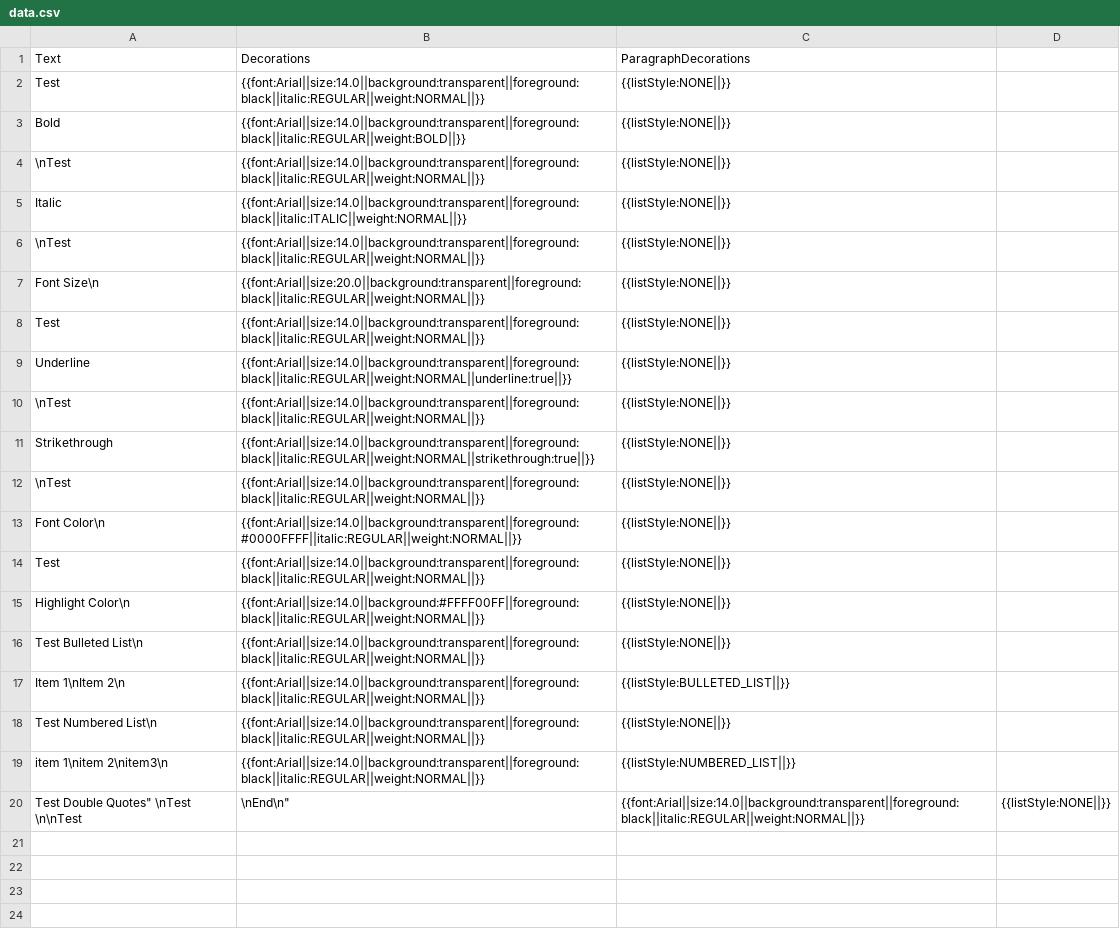
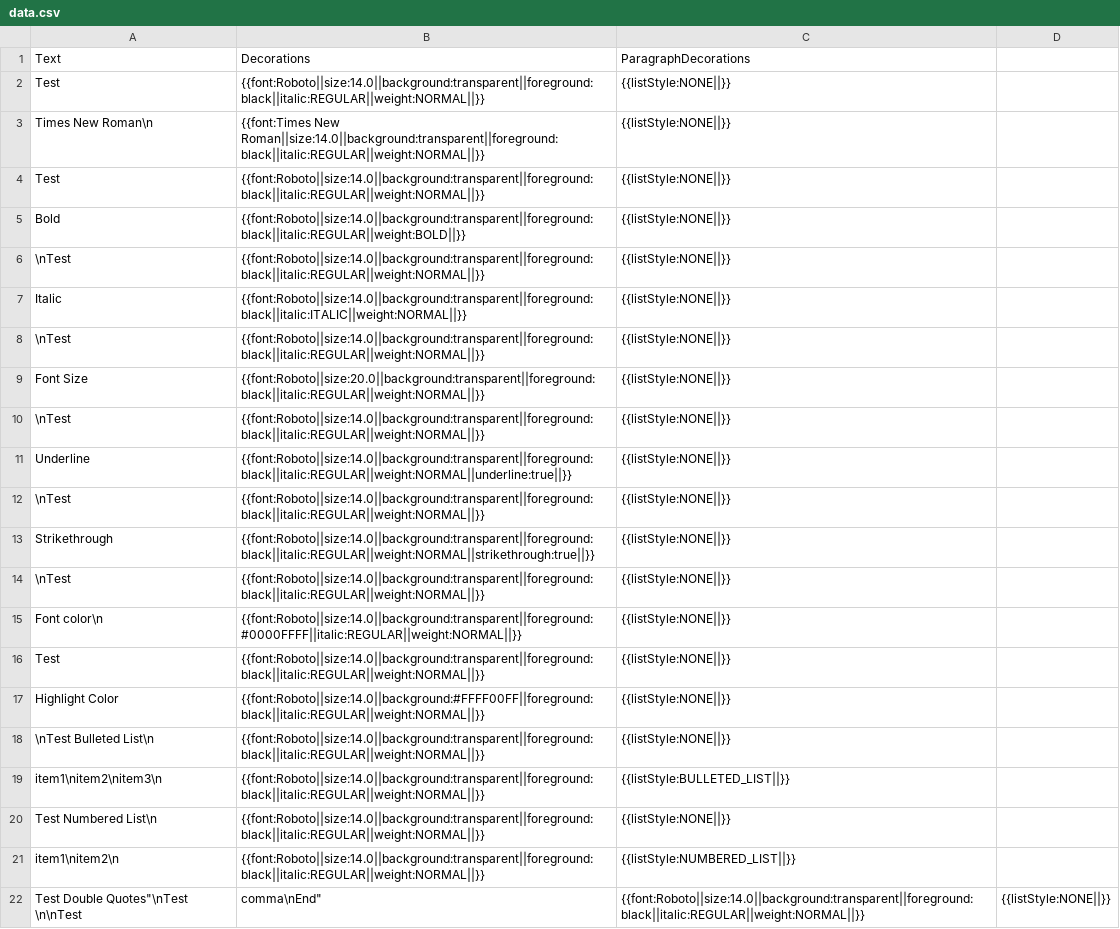
Before and after one commit to adriannasim/fopAsg, a CSV file: fopasg/data.csv, drawn as a sheet.

Commit message:
added font family options

```diff
--- a/fopasg/data.csv
+++ b/fopasg/data.csv
@@ -1,20 +1,22 @@
 Text,Decorations,ParagraphDecorations
-"Test ","{{font:Arial||size:14.0||background:transparent||foreground:black||italic:REGULAR||weight:NORMAL||}}","{{listStyle:NONE||}}"
-"Bold","{{font:Arial||size:14.0||background:transparent||foreground:black||italic:REGULAR||weight:BOLD||}}","{{listStyle:NONE||}}"
-"\nTest ","{{font:Arial||size:14.0||background:transparent||foreground:black||italic:REGULAR||weight:NORMAL||}}","{{listStyle:NONE||}}"
-"Italic","{{font:Arial||size:14.0||background:transparent||foreground:black||italic:ITALIC||weight:NORMAL||}}","{{listStyle:NONE||}}"
-"\nTest ","{{font:Arial||size:14.0||background:transparent||foreground:black||italic:REGULAR||weight:NORMAL||}}","{{listStyle:NONE||}}"
-"Font Size\n","{{font:Arial||size:20.0||background:transparent||foreground:black||italic:REGULAR||weight:NORMAL||}}","{{listStyle:NONE||}}"
-"Test ","{{font:Arial||size:14.0||background:transparent||foreground:black||italic:REGULAR||weight:NORMAL||}}","{{listStyle:NONE||}}"
-"Underline","{{font:Arial||size:14.0||background:transparent||foreground:black||italic:REGULAR||weight:NORMAL||underline:true||}}","{{listStyle:NONE||}}"
-"\nTest ","{{font:Arial||size:14.0||background:transparent||foreground:black||italic:REGULAR||weight:NORMAL||}}","{{listStyle:NONE||}}"
-"Strikethrough","{{font:Arial||size:14.0||background:transparent||foreground:black||italic:REGULAR||weight:NORMAL||strikethrough:true||}}","{{listStyle:NONE||}}"
-"\nTest ","{{font:Arial||size:14.0||background:transparent||foreground:black||italic:REGULAR||weight:NORMAL||}}","{{listStyle:NONE||}}"
-"Font Color\n","{{font:Arial||size:14.0||background:transparent||foreground:#0000FFFF||italic:REGULAR||weight:NORMAL||}}","{{listStyle:NONE||}}"
-"Test ","{{font:Arial||size:14.0||background:transparent||foreground:black||italic:REGULAR||weight:NORMAL||}}","{{listStyle:NONE||}}"
-"Highlight Color\n","{{font:Arial||size:14.0||background:#FFFF00FF||foreground:black||italic:REGULAR||weight:NORMAL||}}","{{listStyle:NONE||}}"
-"Test Bulleted List\n","{{font:Arial||size:14.0||background:transparent||foreground:black||italic:REGULAR||weight:NORMAL||}}","{{listStyle:NONE||}}"
-"Item 1\nItem 2\n","{{font:Arial||size:14.0||background:transparent||foreground:black||italic:REGULAR||weight:NORMAL||}}","{{listStyle:BULLETED_LIST||}}"
-"Test Numbered List\n","{{font:Arial||size:14.0||background:transparent||foreground:black||italic:REGULAR||weight:NORMAL||}}","{{listStyle:NONE||}}"
-"item 1\nitem 2\nitem3\n","{{font:Arial||size:14.0||background:transparent||foreground:black||italic:REGULAR||weight:NORMAL||}}","{{listStyle:NUMBERED_LIST||}}"
-"Test "Double Quotes" \nTest \n\nTest ,\nEnd\n","{{font:Arial||size:14.0||background:transparent||foreground:black||italic:REGULAR||weight:NORMAL||}}","{{listStyle:NONE||}}"
+"Test ","{{font:Roboto||size:14.0||background:transparent||foreground:black||italic:REGULAR||weight:NORMAL||}}","{{listStyle:NONE||}}"
+"Times New Roman\n","{{font:Times New Roman||size:14.0||background:transparent||foreground:black||italic:REGULAR||weight:NORMAL||}}","{{listStyle:NONE||}}"
+"Test ","{{font:Roboto||size:14.0||background:transparent||foreground:black||italic:REGULAR||weight:NORMAL||}}","{{listStyle:NONE||}}"
+"Bold","{{font:Roboto||size:14.0||background:transparent||foreground:black||italic:REGULAR||weight:BOLD||}}","{{listStyle:NONE||}}"
+"\nTest ","{{font:Roboto||size:14.0||background:transparent||foreground:black||italic:REGULAR||weight:NORMAL||}}","{{listStyle:NONE||}}"
+"Italic","{{font:Roboto||size:14.0||background:transparent||foreground:black||italic:ITALIC||weight:NORMAL||}}","{{listStyle:NONE||}}"
+"\nTest ","{{font:Roboto||size:14.0||background:transparent||foreground:black||italic:REGULAR||weight:NORMAL||}}","{{listStyle:NONE||}}"
+"Font Size","{{font:Roboto||size:20.0||background:transparent||foreground:black||italic:REGULAR||weight:NORMAL||}}","{{listStyle:NONE||}}"
+"\nTest ","{{font:Roboto||size:14.0||background:transparent||foreground:black||italic:REGULAR||weight:NORMAL||}}","{{listStyle:NONE||}}"
+"Underline","{{font:Roboto||size:14.0||background:transparent||foreground:black||italic:REGULAR||weight:NORMAL||underline:true||}}","{{listStyle:NONE||}}"
+"\nTest ","{{font:Roboto||size:14.0||background:transparent||foreground:black||italic:REGULAR||weight:NORMAL||}}","{{listStyle:NONE||}}"
+"Strikethrough","{{font:Roboto||size:14.0||background:transparent||foreground:black||italic:REGULAR||weight:NORMAL||strikethrough:true||}}","{{listStyle:NONE||}}"
+"\nTest ","{{font:Roboto||size:14.0||background:transparent||foreground:black||italic:REGULAR||weight:NORMAL||}}","{{listStyle:NONE||}}"
+"Font color\n","{{font:Roboto||size:14.0||background:transparent||foreground:#0000FFFF||italic:REGULAR||weight:NORMAL||}}","{{listStyle:NONE||}}"
+"Test ","{{font:Roboto||size:14.0||background:transparent||foreground:black||italic:REGULAR||weight:NORMAL||}}","{{listStyle:NONE||}}"
+"Highlight Color","{{font:Roboto||size:14.0||background:#FFFF00FF||foreground:black||italic:REGULAR||weight:NORMAL||}}","{{listStyle:NONE||}}"
+"\nTest Bulleted List\n","{{font:Roboto||size:14.0||background:transparent||foreground:black||italic:REGULAR||weight:NORMAL||}}","{{listStyle:NONE||}}"
+"item1\nitem2\nitem3\n","{{font:Roboto||size:14.0||background:transparent||foreground:black||italic:REGULAR||weight:NORMAL||}}","{{listStyle:BULLETED_LIST||}}"
+"Test Numbered List\n","{{font:Roboto||size:14.0||background:transparent||foreground:black||italic:REGULAR||weight:NORMAL||}}","{{listStyle:NONE||}}"
+"item1\nitem2\n","{{font:Roboto||size:14.0||background:transparent||foreground:black||italic:REGULAR||weight:NORMAL||}}","{{listStyle:NUMBERED_LIST||}}"
+"Test "Double Quotes"\nTest \n\nTest , comma\nEnd","{{font:Roboto||size:14.0||background:transparent||foreground:black||italic:REGULAR||weight:NORMAL||}}","{{listStyle:NONE||}}"
```
Also changed, not shown: 6 other files.
